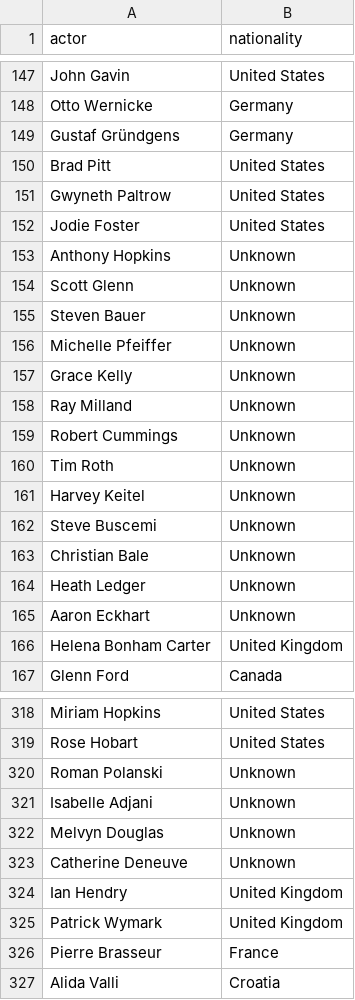
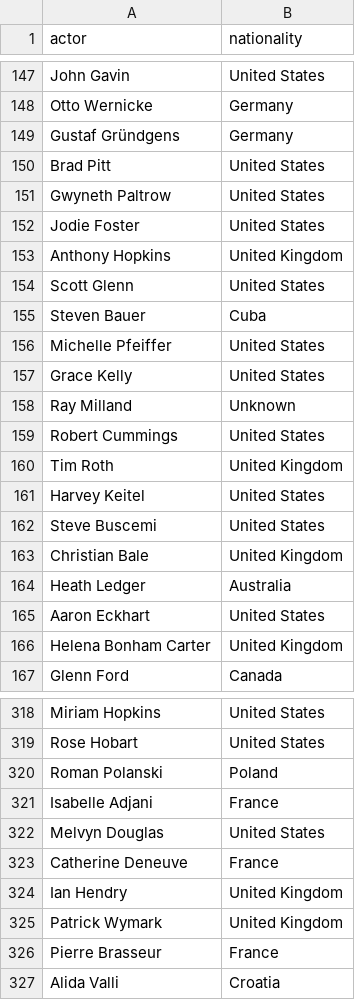
Before and after one commit to celhunziker/ProgrammingTP, a CSV file: data/actores.csv, drawn as a sheet; only a part is shown, gaps mark what is left out.

```diff
--- a/data/actores.csv
+++ b/data/actores.csv
@@ -152,15 +152,15 @@ Gwyneth Paltrow,United States
 Jodie Foster,United States
-Anthony Hopkins,Unknown
-Scott Glenn,Unknown
-Steven Bauer,Unknown
-Michelle Pfeiffer,Unknown
-Grace Kelly,Unknown
+Anthony Hopkins,United Kingdom
+Scott Glenn,United States
+Steven Bauer,Cuba
+Michelle Pfeiffer,United States
+Grace Kelly,United States
 Ray Milland,Unknown
-Robert Cummings,Unknown
-Tim Roth,Unknown
-Harvey Keitel,Unknown
-Steve Buscemi,Unknown
-Christian Bale,Unknown
-Heath Ledger,Unknown
-Aaron Eckhart,Unknown
+Robert Cummings,United States
+Tim Roth,United Kingdom
+Harvey Keitel,United States
+Steve Buscemi,United States
+Christian Bale,United Kingdom
+Heath Ledger,Australia
+Aaron Eckhart,United States
 Helena Bonham Carter,United Kingdom
@@ -319,6 +319,6 @@ Miriam Hopkins,United States
 Rose Hobart,United States
-Roman Polanski,Unknown
-Isabelle Adjani,Unknown
-Melvyn Douglas,Unknown
-Catherine Deneuve,Unknown
+Roman Polanski,Poland
+Isabelle Adjani,France
+Melvyn Douglas,United States
+Catherine Deneuve,France
 Ian Hendry,United Kingdom
```
Also changed, not shown: 3 other files.
